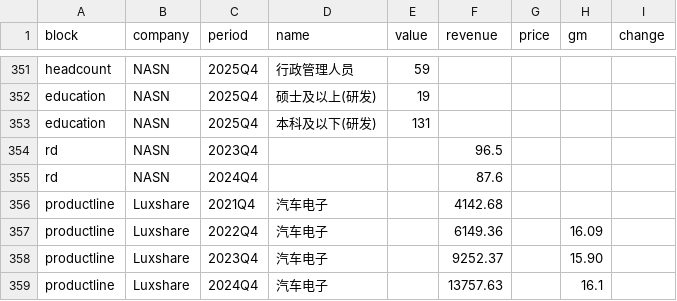
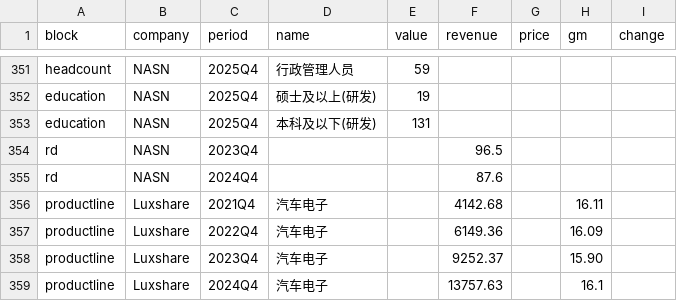
Before and after one commit to Z0228987/Competitor-Analysis, a CSV file: data/IMPORT_manual_all.csv, drawn as a sheet; only a part is shown, gaps mark what is left out.

```diff
--- a/data/IMPORT_manual_all.csv
+++ b/data/IMPORT_manual_all.csv
@@ -355,3 +355,3 @@ rd,NASN,2023Q4,,,96.5,,,
 rd,NASN,2024Q4,,,87.6,,,
-productline,Luxshare,2021Q4,汽车电子,,4142.68,,,
+productline,Luxshare,2021Q4,汽车电子,,4142.68,,16.11,
 productline,Luxshare,2022Q4,汽车电子,,6149.36,,16.09,
```
Also changed, not shown: data/IMPORT_annual_all.csv.
